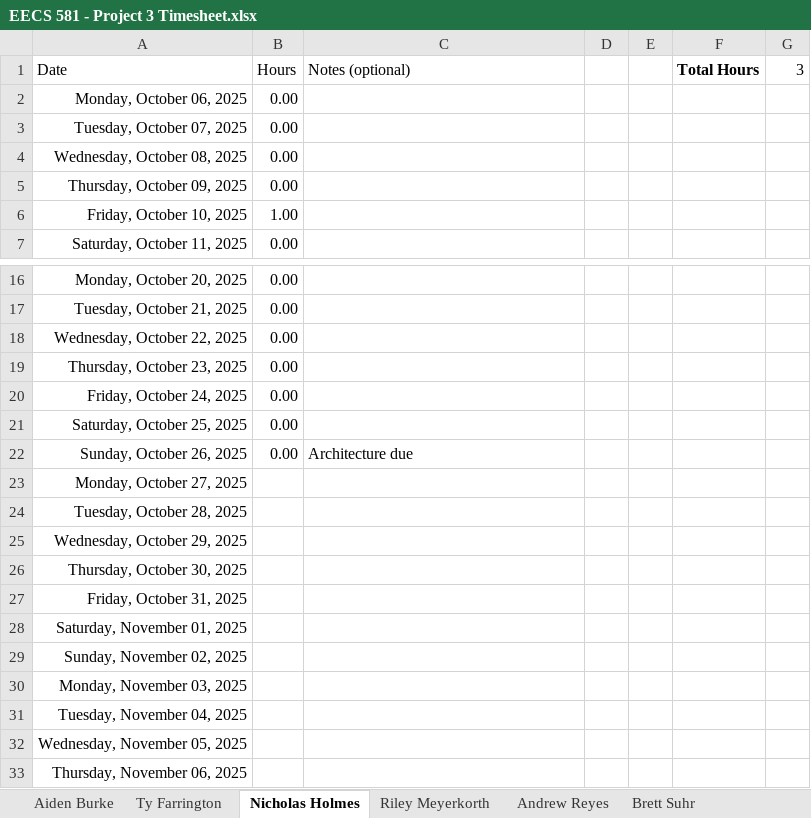
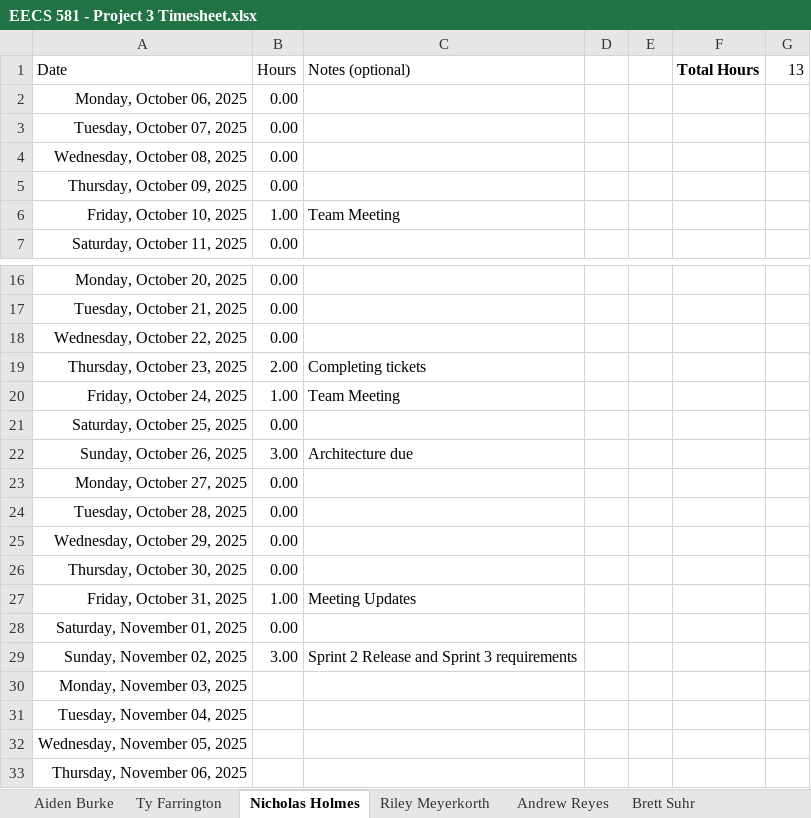
Before and after one commit to KU-EECS581/Project-3, an Excel workbook: docs/EECS 581 - Project 3 Timesheet.xlsx, sheet Nicholas Holmes, drawn as a sheet; only a part is shown, gaps mark what is left out; values as stored, in another font and other column widths than the file's, no borders; table styles not drawn; the diff names each change by its address in the sheet, - before the commit and + after, or states it on an @@ line.

```diff
--- a/docs/EECS 581 - Project 3 Timesheet.xlsx (sheet Nicholas Holmes)
+++ b/docs/EECS 581 - Project 3 Timesheet.xlsx (sheet Nicholas Holmes)
-G1: 3
+G1: 13
-C6 (Notes (optional)): (empty)
+C6 (Notes (optional)): Team Meeting
-B19 (Hours): 0.00
+B19 (Hours): 2.00
-C19 (Notes (optional)): (empty)
+C19 (Notes (optional)): Completing tickets
-B20 (Hours): 0.00
+B20 (Hours): 1.00
-C20 (Notes (optional)): (empty)
+C20 (Notes (optional)): Team Meeting
-B22 (Hours): 0.00
+B22 (Hours): 3.00
-B23:B26 (Hours): (empty)
+B23:B26 (Hours): 0.00
-B27 (Hours): (empty)
+B27 (Hours): 1.00
-C27 (Notes (optional)): (empty)
+C27 (Notes (optional)): Meeting Updates
-B28 (Hours): (empty)
+B28 (Hours): 0.00
-B29 (Hours): (empty)
+B29 (Hours): 3.00
-C29 (Notes (optional)): (empty)
+C29 (Notes (optional)): Sprint 2 Release and Sprint 3 requirements
```
Also changed, not shown: sheet Ty Farrington, sheet Riley Meyerkorth, sheet Brett Suhr, sheet Andrew Reyes, sheet Aiden Burke, docs/EECS581 Project 3 Requirement.xlsx, 1 other file.
